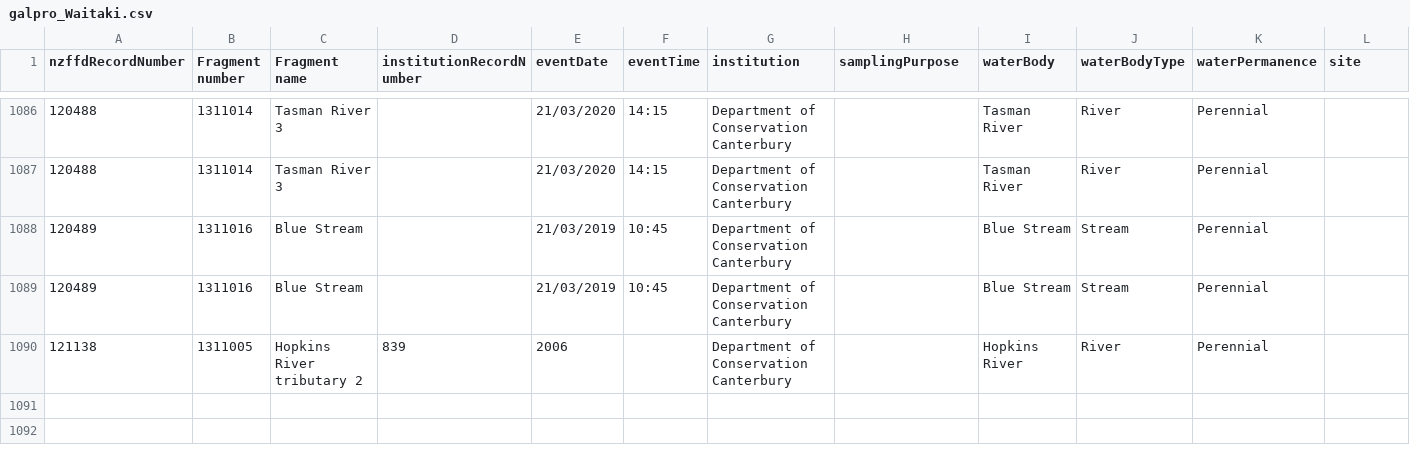
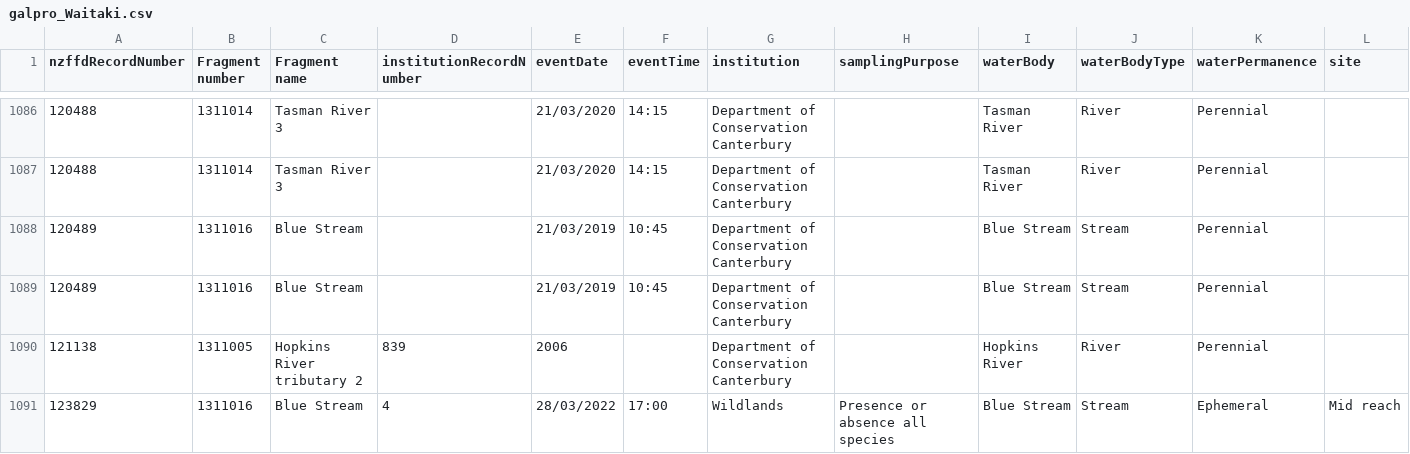
Before and after one commit to DongWangCHCH/nzffd, a CSV file: test_04_11_2022/galpro_Waitaki.csv, drawn as a sheet; only a part is shown, gaps mark what is left out; rows hold the shown columns only; the diff names each change by its address in the sheet, - before the commit and + after, or states it on an @@ line.

```diff
--- a/test_04_11_2022/galpro_Waitaki.csv
+++ b/test_04_11_2022/galpro_Waitaki.csv
+row 1091: 123829 | 1311016 | Blue Stream | 4 | 28/03/2022 | 17:00 | Wildlands | Presence or absence all species | Blue Stream | Stream | Ephemeral | Mid reach
```
Also changed, not shown: test_04_11_2022/galgol.csv, test_04_11_2022/galpro.csv, 51 other files.
